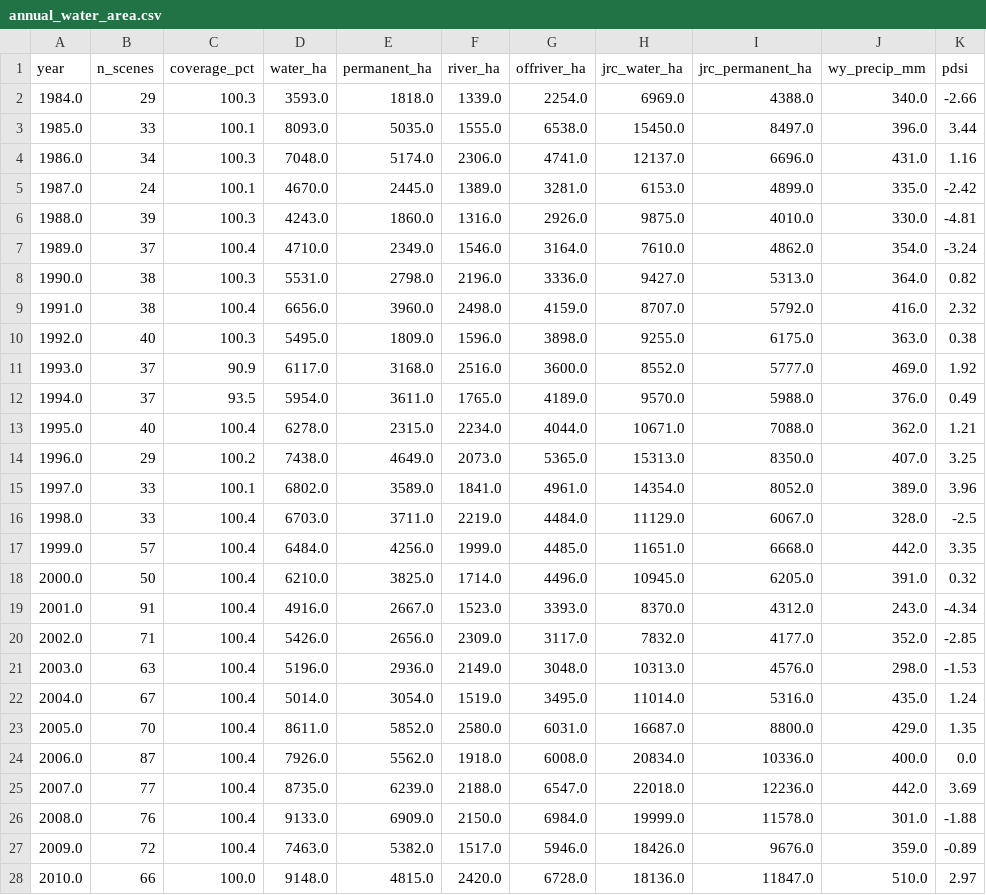
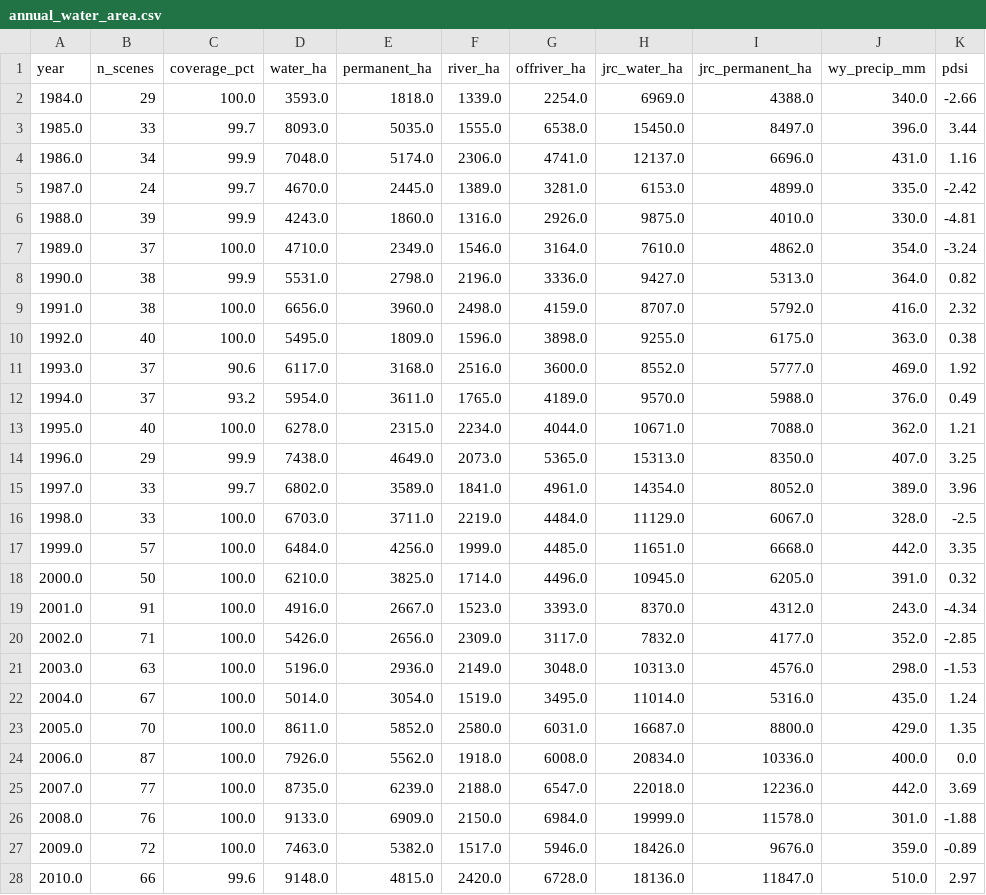
Before and after one commit to karmok3r/Saskatoon-Surface-Water-Dynamics-Google-Earth-Engine, a CSV file: annual_water_area.csv, drawn as a sheet; only a part is shown; the diff covers the shown part only.

```diff
--- a/annual_water_area.csv
+++ b/annual_water_area.csv
@@ -1,28 +1,28 @@
 year,n_scenes,coverage_pct,water_ha,permanent_ha,river_ha,offriver_ha,jrc_water_ha,jrc_permanent_ha,wy_precip_mm,pdsi
-1984.0,29,100.3,3593.0,1818.0,1339.0,2254.0,6969.0,4388.0,340.0,-2.66
-1985.0,33,100.1,8093.0,5035.0,1555.0,6538.0,15450.0,8497.0,396.0,3.44
-1986.0,34,100.3,7048.0,5174.0,2306.0,4741.0,12137.0,6696.0,431.0,1.16
-1987.0,24,100.1,4670.0,2445.0,1389.0,3281.0,6153.0,4899.0,335.0,-2.42
-1988.0,39,100.3,4243.0,1860.0,1316.0,2926.0,9875.0,4010.0,330.0,-4.81
-1989.0,37,100.4,4710.0,2349.0,1546.0,3164.0,7610.0,4862.0,354.0,-3.24
-1990.0,38,100.3,5531.0,2798.0,2196.0,3336.0,9427.0,5313.0,364.0,0.82
-1991.0,38,100.4,6656.0,3960.0,2498.0,4159.0,8707.0,5792.0,416.0,2.32
-1992.0,40,100.3,5495.0,1809.0,1596.0,3898.0,9255.0,6175.0,363.0,0.38
-1993.0,37,90.9,6117.0,3168.0,2516.0,3600.0,8552.0,5777.0,469.0,1.92
-1994.0,37,93.5,5954.0,3611.0,1765.0,4189.0,9570.0,5988.0,376.0,0.49
-1995.0,40,100.4,6278.0,2315.0,2234.0,4044.0,10671.0,7088.0,362.0,1.21
-1996.0,29,100.2,7438.0,4649.0,2073.0,5365.0,15313.0,8350.0,407.0,3.25
-1997.0,33,100.1,6802.0,3589.0,1841.0,4961.0,14354.0,8052.0,389.0,3.96
-1998.0,33,100.4,6703.0,3711.0,2219.0,4484.0,11129.0,6067.0,328.0,-2.5
-1999.0,57,100.4,6484.0,4256.0,1999.0,4485.0,11651.0,6668.0,442.0,3.35
-2000.0,50,100.4,6210.0,3825.0,1714.0,4496.0,10945.0,6205.0,391.0,0.32
-2001.0,91,100.4,4916.0,2667.0,1523.0,3393.0,8370.0,4312.0,243.0,-4.34
-2002.0,71,100.4,5426.0,2656.0,2309.0,3117.0,7832.0,4177.0,352.0,-2.85
-2003.0,63,100.4,5196.0,2936.0,2149.0,3048.0,10313.0,4576.0,298.0,-1.53
-2004.0,67,100.4,5014.0,3054.0,1519.0,3495.0,11014.0,5316.0,435.0,1.24
-2005.0,70,100.4,8611.0,5852.0,2580.0,6031.0,16687.0,8800.0,429.0,1.35
-2006.0,87,100.4,7926.0,5562.0,1918.0,6008.0,20834.0,10336.0,400.0,0.0
-2007.0,77,100.4,8735.0,6239.0,2188.0,6547.0,22018.0,12236.0,442.0,3.69
-2008.0,76,100.4,9133.0,6909.0,2150.0,6984.0,19999.0,11578.0,301.0,-1.88
-2009.0,72,100.4,7463.0,5382.0,1517.0,5946.0,18426.0,9676.0,359.0,-0.89
-2010.0,66,100.0,9148.0,4815.0,2420.0,6728.0,18136.0,11847.0,510.0,2.97
+1984.0,29,100.0,3593.0,1818.0,1339.0,2254.0,6969.0,4388.0,340.0,-2.66
+1985.0,33,99.7,8093.0,5035.0,1555.0,6538.0,15450.0,8497.0,396.0,3.44
+1986.0,34,99.9,7048.0,5174.0,2306.0,4741.0,12137.0,6696.0,431.0,1.16
+1987.0,24,99.7,4670.0,2445.0,1389.0,3281.0,6153.0,4899.0,335.0,-2.42
+1988.0,39,99.9,4243.0,1860.0,1316.0,2926.0,9875.0,4010.0,330.0,-4.81
+1989.0,37,100.0,4710.0,2349.0,1546.0,3164.0,7610.0,4862.0,354.0,-3.24
+1990.0,38,99.9,5531.0,2798.0,2196.0,3336.0,9427.0,5313.0,364.0,0.82
+1991.0,38,100.0,6656.0,3960.0,2498.0,4159.0,8707.0,5792.0,416.0,2.32
+1992.0,40,100.0,5495.0,1809.0,1596.0,3898.0,9255.0,6175.0,363.0,0.38
+1993.0,37,90.6,6117.0,3168.0,2516.0,3600.0,8552.0,5777.0,469.0,1.92
+1994.0,37,93.2,5954.0,3611.0,1765.0,4189.0,9570.0,5988.0,376.0,0.49
+1995.0,40,100.0,6278.0,2315.0,2234.0,4044.0,10671.0,7088.0,362.0,1.21
+1996.0,29,99.9,7438.0,4649.0,2073.0,5365.0,15313.0,8350.0,407.0,3.25
+1997.0,33,99.7,6802.0,3589.0,1841.0,4961.0,14354.0,8052.0,389.0,3.96
+1998.0,33,100.0,6703.0,3711.0,2219.0,4484.0,11129.0,6067.0,328.0,-2.5
+1999.0,57,100.0,6484.0,4256.0,1999.0,4485.0,11651.0,6668.0,442.0,3.35
+2000.0,50,100.0,6210.0,3825.0,1714.0,4496.0,10945.0,6205.0,391.0,0.32
+2001.0,91,100.0,4916.0,2667.0,1523.0,3393.0,8370.0,4312.0,243.0,-4.34
+2002.0,71,100.0,5426.0,2656.0,2309.0,3117.0,7832.0,4177.0,352.0,-2.85
+2003.0,63,100.0,5196.0,2936.0,2149.0,3048.0,10313.0,4576.0,298.0,-1.53
+2004.0,67,100.0,5014.0,3054.0,1519.0,3495.0,11014.0,5316.0,435.0,1.24
+2005.0,70,100.0,8611.0,5852.0,2580.0,6031.0,16687.0,8800.0,429.0,1.35
+2006.0,87,100.0,7926.0,5562.0,1918.0,6008.0,20834.0,10336.0,400.0,0.0
+2007.0,77,100.0,8735.0,6239.0,2188.0,6547.0,22018.0,12236.0,442.0,3.69
+2008.0,76,100.0,9133.0,6909.0,2150.0,6984.0,19999.0,11578.0,301.0,-1.88
+2009.0,72,100.0,7463.0,5382.0,1517.0,5946.0,18426.0,9676.0,359.0,-0.89
+2010.0,66,99.6,9148.0,4815.0,2420.0,6728.0,18136.0,11847.0,510.0,2.97
```
Also changed, not shown: 15 edited cells elsewhere in this file, 9 other files.
